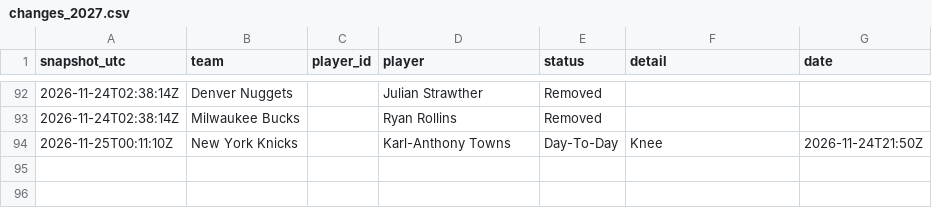
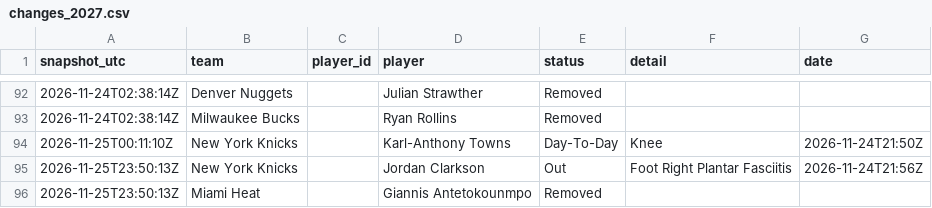
Before and after one commit to bviolino93/NBA-model, a CSV file: data/injuries/changes_2027.csv, drawn as a sheet; only a part is shown, gaps mark what is left out.

```diff
--- a/data/injuries/changes_2027.csv
+++ b/data/injuries/changes_2027.csv
@@ -94 +94,3 @@ snapshot_utc,team,player_id,player,status,detail,date
 2026-11-25T00:11:10Z,New York Knicks,,Karl-Anthony Towns,Day-To-Day,Knee,2026-11-24T21:50Z
+2026-11-25T23:50:13Z,New York Knicks,,Jordan Clarkson,Out,Foot Right Plantar Fasciitis,2026-11-24T21:56Z
+2026-11-25T23:50:13Z,Miami Heat,,Giannis Antetokounmpo,Removed,,
```
Also changed, not shown: 2 other files.
